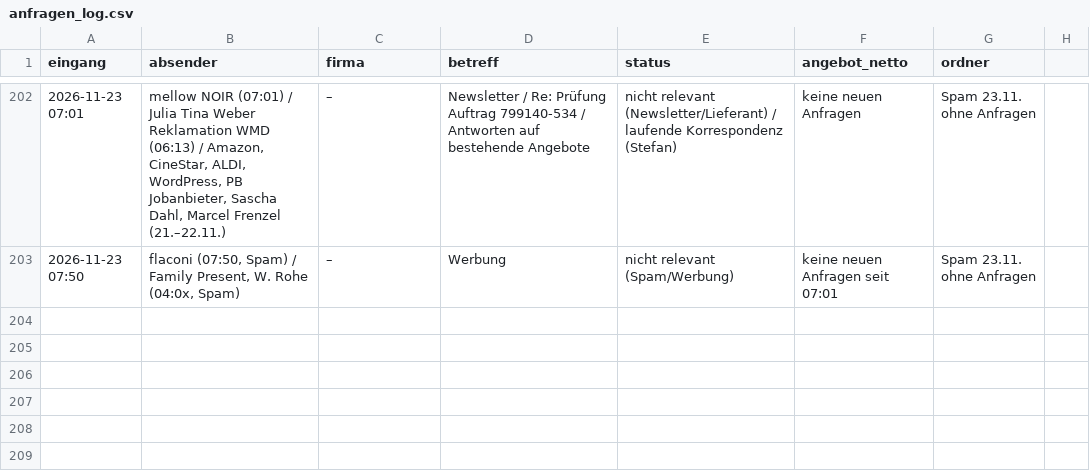
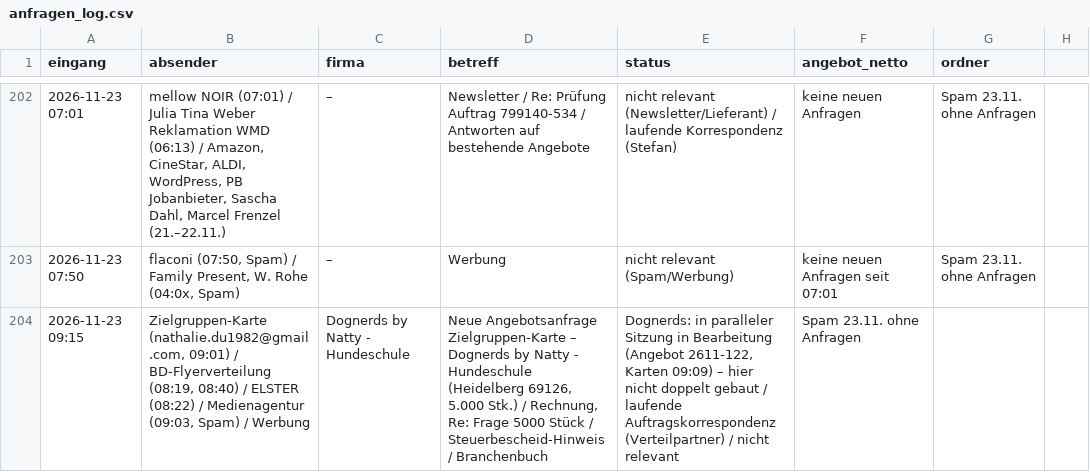
Before and after one commit to handzettelverteiler/hzv-karten, a CSV file: automation/anfragen_log.csv, drawn as a sheet; only a part is shown, gaps mark what is left out; the diff names each change by its address in the sheet, - before the commit and + after, or states it on an @@ line.

```diff
--- a/automation/anfragen_log.csv
+++ b/automation/anfragen_log.csv
+row 204: 2026-11-23 09:15 | Zielgruppen-Karte (nathalie.du1982@gmail.com, 09:01) / BD-Flyerverteilung (08:19, 08:40) / ELSTER (08:22) / Medienagentur (09:03, Spam) / Werbung | Dognerds by Natty - Hundeschule | Neue Angebotsanfrage Zielgruppen-Karte – Dognerds by Natty - Hundeschule (Heidelberg 69126, 5.000 Stk.) / Rechnung, Re: Frage 5000 Stück / Steuerbescheid-Hinweis / Branchenbuch | Dognerds: in paralleler Sitzung in Bearbeitung (Angebot 2611-122, Karten 09:09) – hier nicht doppelt gebaut / laufende Auftragskorrespondenz (Verteilpartner) / nicht relevant | Spam 23.11. ohne Anfragen
```
